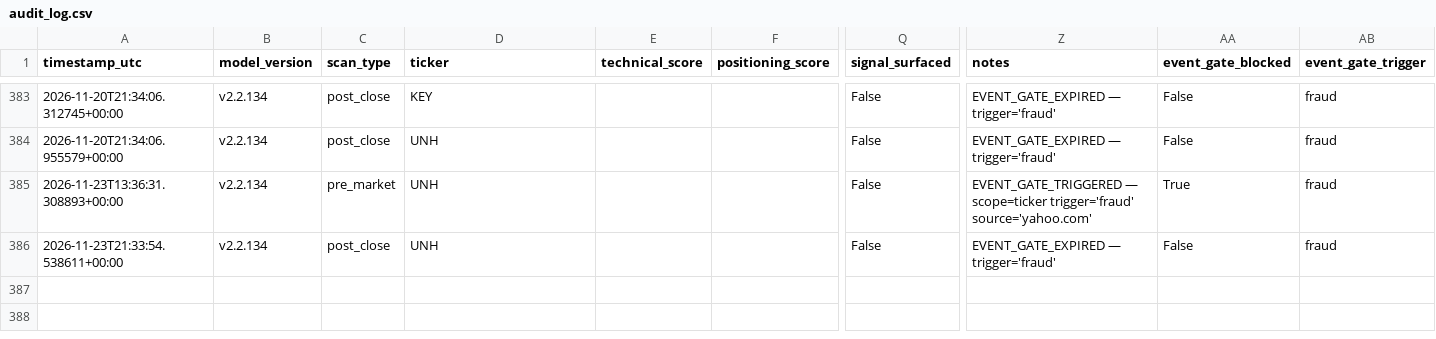
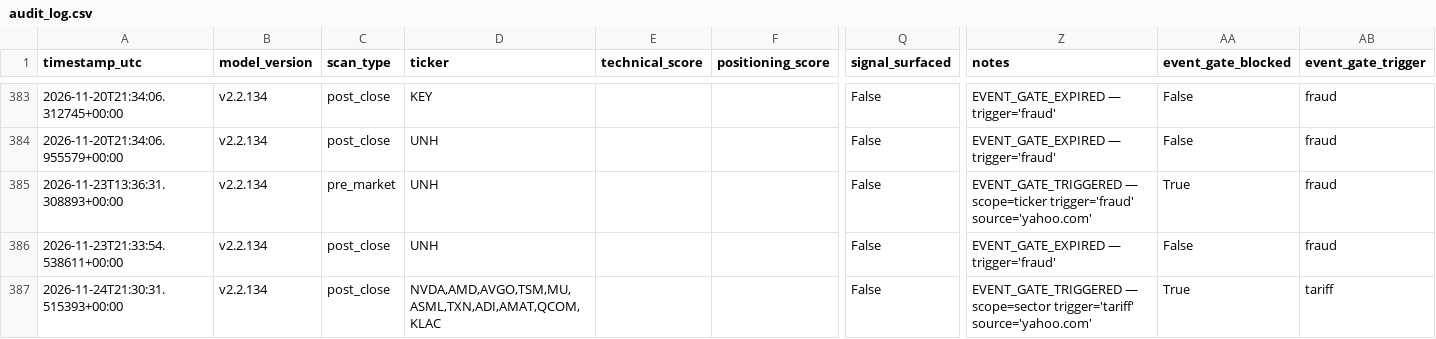
Before and after one commit to MrKoods/StockAnalysis, a CSV file: data/logs/audit_log.csv, drawn as a sheet; only a part is shown, gaps mark what is left out; rows hold the shown columns only; the diff names each change by its address in the sheet, - before the commit and + after, or states it on an @@ line.

```diff
--- a/data/logs/audit_log.csv
+++ b/data/logs/audit_log.csv
+row 387: 2026-11-24T21:30:31.515393+00:00 | v2.2.134 | post_close | NVDA,AMD,AVGO,TSM,MU,ASML,TXN,ADI,AMAT,QCOM,KLAC |  |  | False | EVENT_GATE_TRIGGERED — scope=sector trigger='tariff' source='yahoo.com' | True | tariff
```
Also changed, not shown: paper_trading/paper_trades.csv, paper_trading/random_trades.csv, 12 other files.
